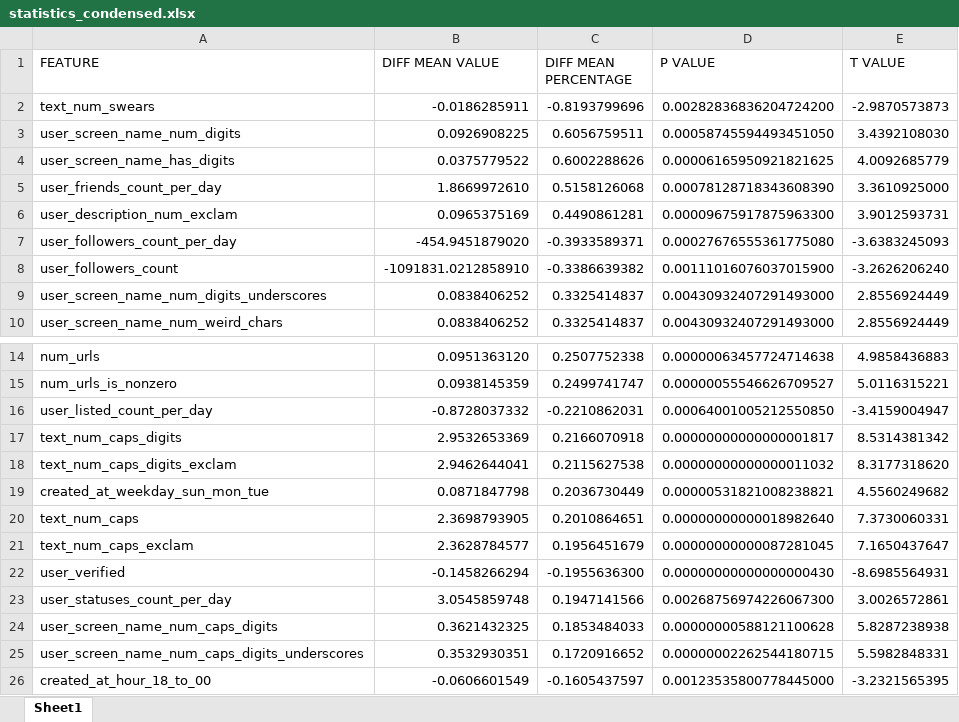
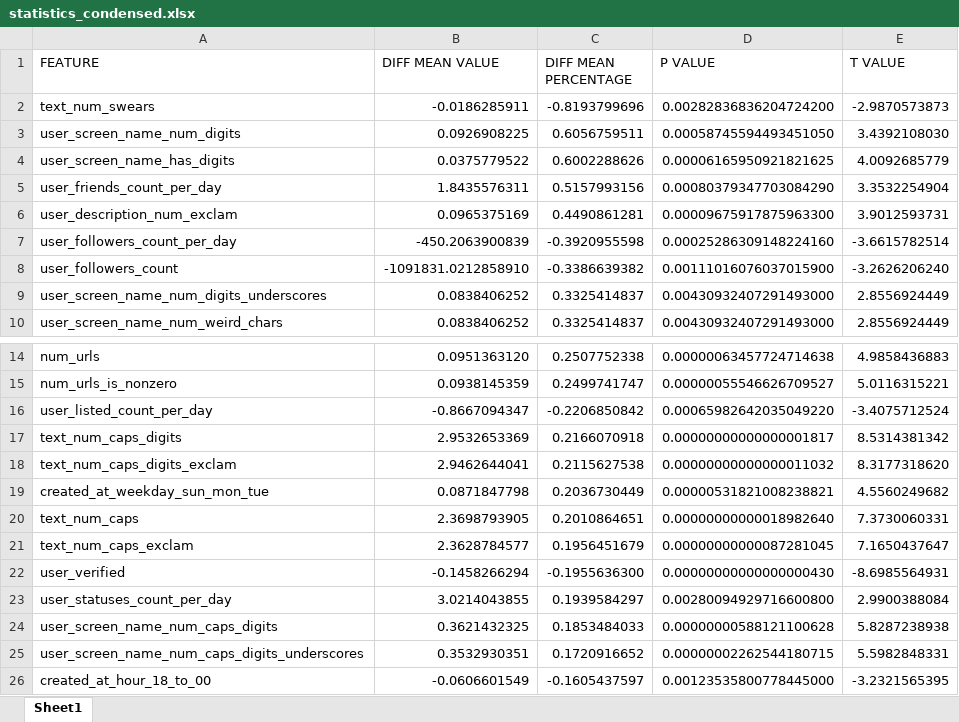
Before and after one commit to marianlonga/FakeNews, an Excel workbook: statistics_condensed.xlsx, sheet Sheet1, drawn as a sheet; only a part is shown, gaps mark what is left out; values as stored, in another font and other column widths than the file's, no cell formats; the diff names each change by its address in the sheet, - before the commit and + after, or states it on an @@ line.

```diff
--- a/statistics_condensed.xlsx (sheet Sheet1)
+++ b/statistics_condensed.xlsx (sheet Sheet1)
-B5 (DIFF MEAN VALUE): 1.8669972610
+B5 (DIFF MEAN VALUE): 1.8435576311
-C5 (DIFF MEAN PERCENTAGE): 0.5158126068
+C5 (DIFF MEAN PERCENTAGE): 0.5157993156
-D5 (P VALUE): 0.00078128718343608390
+D5 (P VALUE): 0.00080379347703084290
-E5 (T VALUE): 3.3610925000
+E5 (T VALUE): 3.3532254904
-B7 (DIFF MEAN VALUE): -454.9451879020
+B7 (DIFF MEAN VALUE): -450.2063900839
-C7 (DIFF MEAN PERCENTAGE): -0.3933589371
+C7 (DIFF MEAN PERCENTAGE): -0.3920955598
-D7 (P VALUE): 0.00027676555361775080
+D7 (P VALUE): 0.00025286309148224160
-E7 (T VALUE): -3.6383245093
+E7 (T VALUE): -3.6615782514
-B16 (DIFF MEAN VALUE): -0.8728037332
+B16 (DIFF MEAN VALUE): -0.8667094347
-C16 (DIFF MEAN PERCENTAGE): -0.2210862031
+C16 (DIFF MEAN PERCENTAGE): -0.2206850842
-D16 (P VALUE): 0.00064001005212550850
+D16 (P VALUE): 0.00065982642035049220
-E16 (T VALUE): -3.4159004947
+E16 (T VALUE): -3.4075712524
-B23 (DIFF MEAN VALUE): 3.0545859748
+B23 (DIFF MEAN VALUE): 3.0214043855
-C23 (DIFF MEAN PERCENTAGE): 0.1947141566
+C23 (DIFF MEAN PERCENTAGE): 0.1939584297
-D23 (P VALUE): 0.00268756974226067300
+D23 (P VALUE): 0.00280094929716600800
-E23 (T VALUE): 3.0026572861
+E23 (T VALUE): 2.9900388084
```
Also changed, not shown: cell formats, statistics.xlsx, 2 other files.
